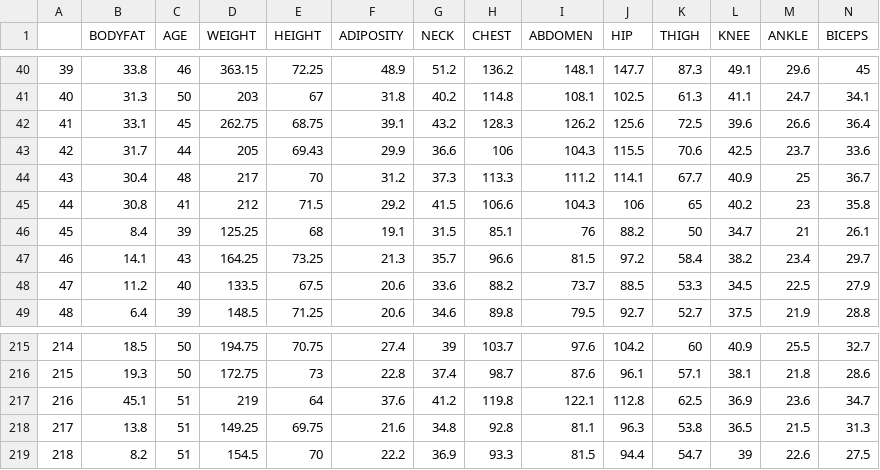
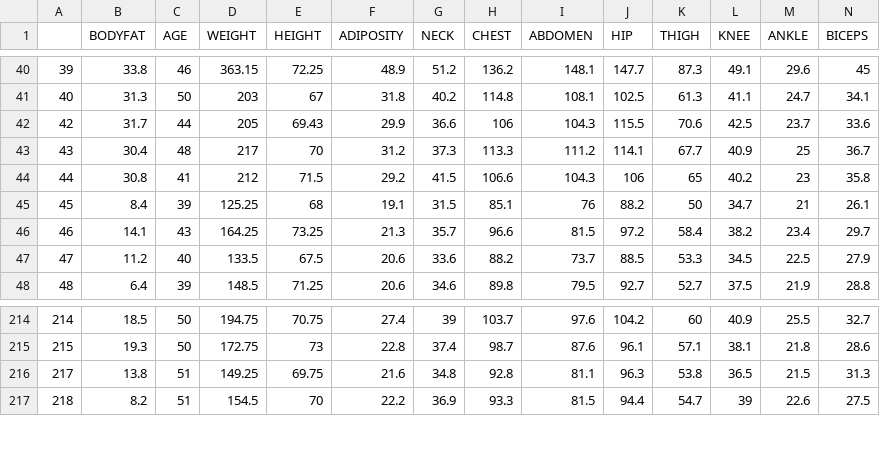
Before and after one commit to LuChen525/stat628-module1, a CSV file: data/BodyFat-Clean.csv, drawn as a sheet; only a part is shown, gaps mark what is left out; rows hold the shown columns only; the diff names each change by its address in the sheet, - before the commit and + after, or states it on an @@ line.

Commit message:
Update BodyFat-Clean.csv

```diff
--- a/data/BodyFat-Clean.csv
+++ b/data/BodyFat-Clean.csv
-row 42: 41 | 33.1 | 45 | 262.75 | 68.75 | 39.1 | 43.2 | 128.3 | 126.2 | 125.6 | 72.5 | 39.6 | 26.6 | 36.4
-row 217: 216 | 45.1 | 51 | 219 | 64 | 37.6 | 41.2 | 119.8 | 122.1 | 112.8 | 62.5 | 36.9 | 23.6 | 34.7
```
